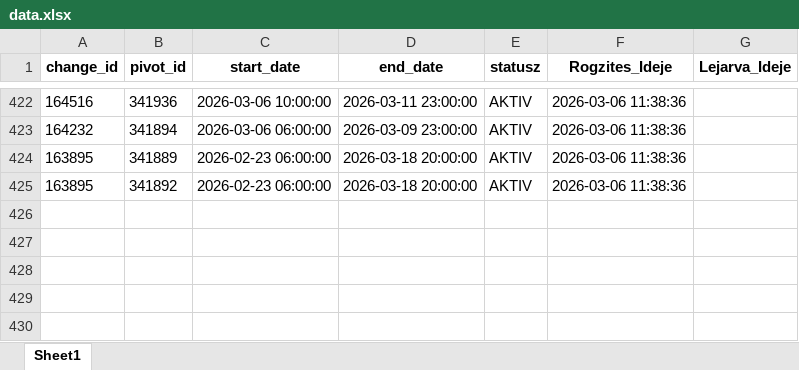
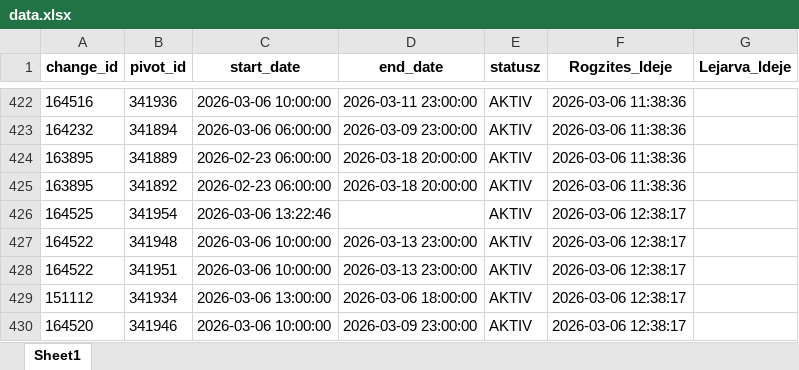
Before and after one commit to zoltanfarkasnemeth/BKK, an Excel workbook: data.xlsx, sheet Sheet1, drawn as a sheet; only a part is shown, gaps mark what is left out; values as stored, in another font and other column widths than the file's, no borders; the diff names each change by its address in the sheet, - before the commit and + after, or states it on an @@ line.

```diff
--- a/data.xlsx (sheet Sheet1)
+++ b/data.xlsx (sheet Sheet1)
+row 426: 164525 | 341954 | 2026-03-06 13:22:46 |  | AKTIV | 2026-03-06 12:38:17
+row 427: 164522 | 341948 | 2026-03-06 10:00:00 | 2026-03-13 23:00:00 | AKTIV | 2026-03-06 12:38:17
+row 428: 164522 | 341951 | 2026-03-06 10:00:00 | 2026-03-13 23:00:00 | AKTIV | 2026-03-06 12:38:17
+row 429: 151112 | 341934 | 2026-03-06 13:00:00 | 2026-03-06 18:00:00 | AKTIV | 2026-03-06 12:38:17
+row 430: 164520 | 341946 | 2026-03-06 10:00:00 | 2026-03-09 23:00:00 | AKTIV | 2026-03-06 12:38:17
```
